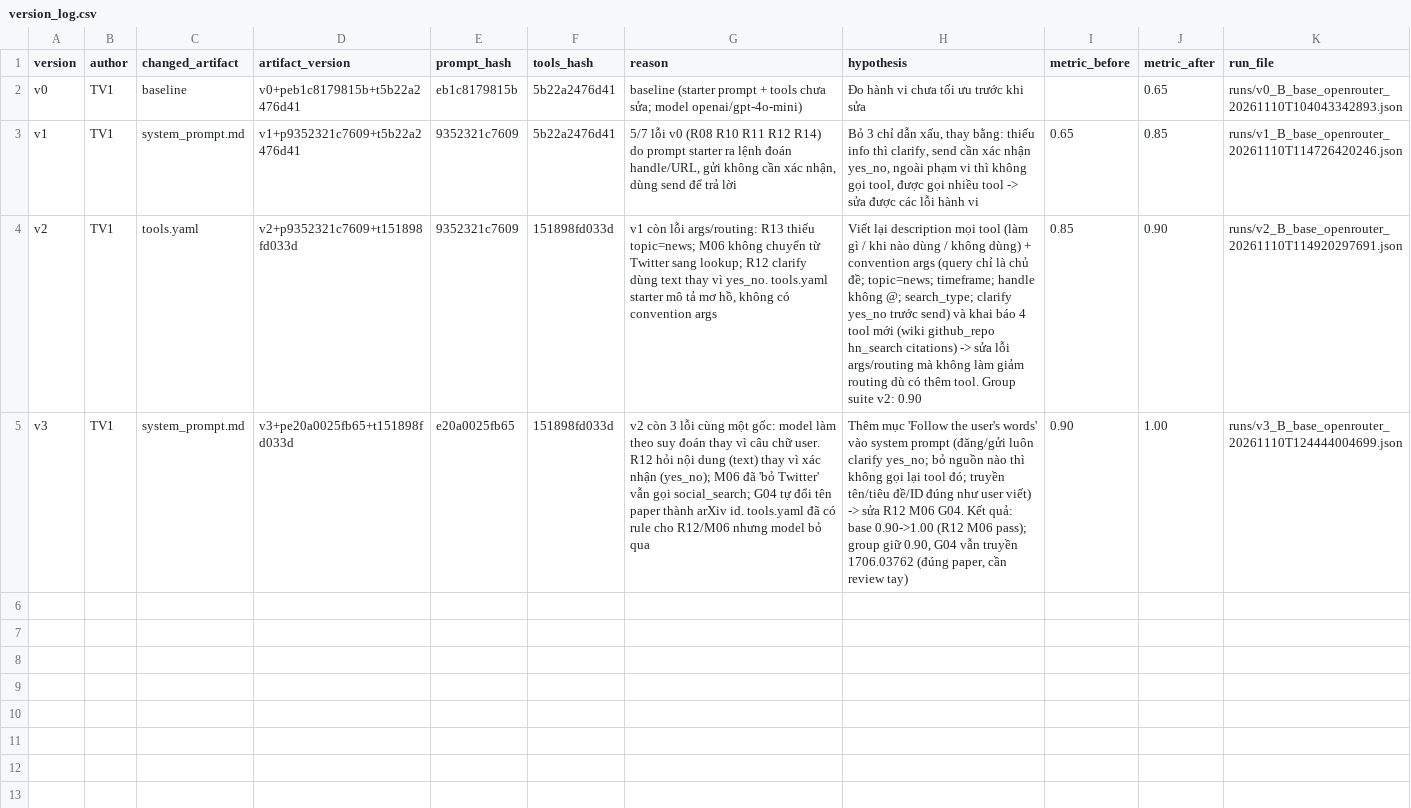
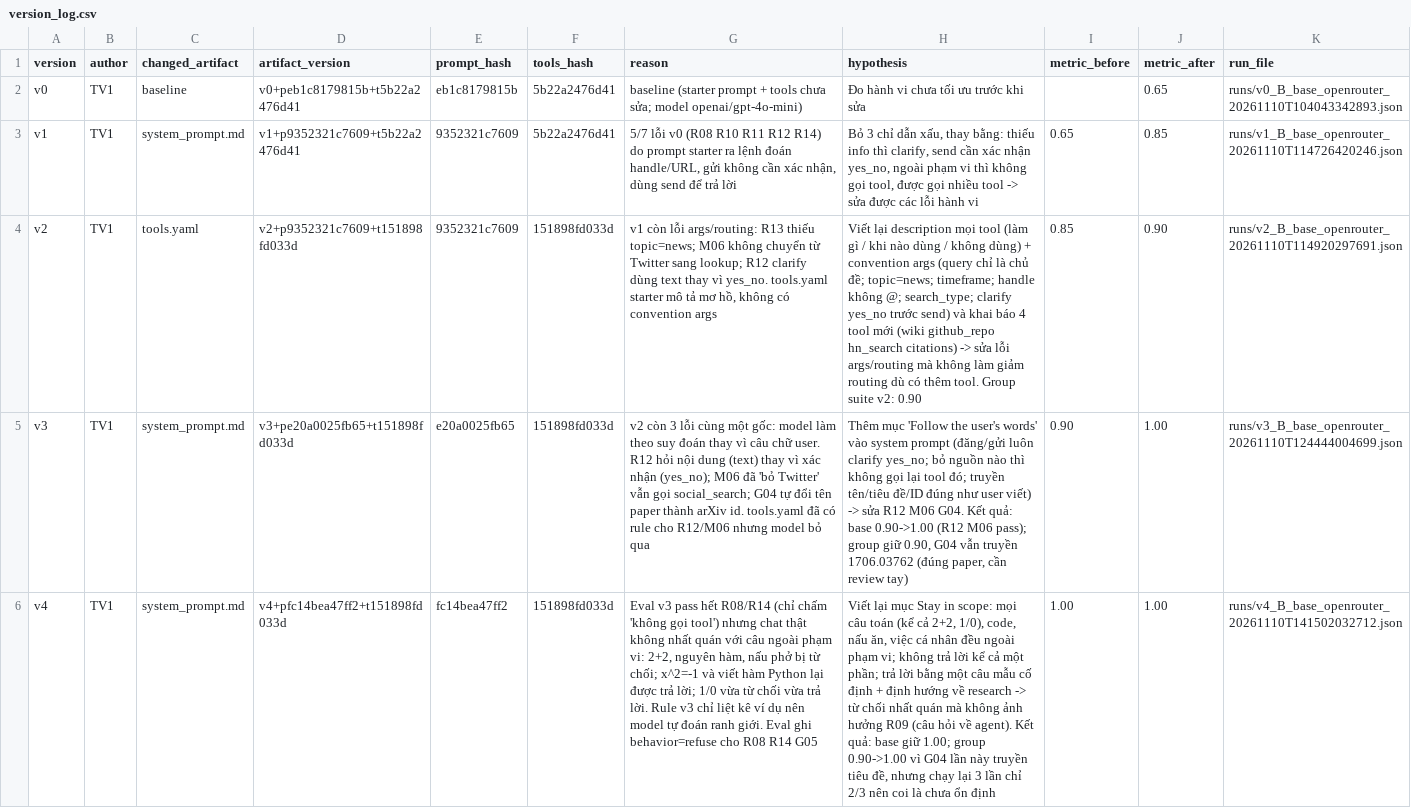
Before and after one commit to KumaMichio/K5-L3-Day03-PhanSyHung-2A202603420-ResearchAgentToolEval, a CSV file: starter_v0/artifacts/version_log.csv, drawn as a sheet; the diff names each change by its address in the sheet, - before the commit and + after, or states it on an @@ line.

```diff
--- a/starter_v0/artifacts/version_log.csv
+++ b/starter_v0/artifacts/version_log.csv
+row 6: v4 | TV1 | system_prompt.md | v4+pfc14bea47ff2+t151898fd033d | fc14bea47ff2 | 151898fd033d | Eval v3 pass hết R08/R14 (chỉ chấm 'không gọi tool') nhưng chat thật không nhất quán với câu ngoài phạm vi: 2+2, nguyên hàm, nấu phở bị từ chối; x^2=-1 và viết hàm Python lại được trả lời; 1/0 vừa từ chối vừa trả lời. Rule v3 chỉ liệt kê ví dụ nên model tự đoán ranh giới. Eval ghi behavior=refuse cho R08 R14 G05 | Viết lại mục Stay in scope: mọi câu toán (kể cả 2+2, 1/0), code, nấu ăn, việc cá nhân đều ngoài phạm vi; không trả lời kể cả một phần; trả lời bằng một câu mẫu cố định + định hướng về research -> từ chối nhất quán mà không ảnh hưởng R09 (câu hỏi về agent). Kết quả: base giữ 1.00; group 0.90->1.00 vì G04 lần này truyền tiêu đề, nhưng chạy lại 3 lần chỉ 2/3 nên coi là chưa ổn định | 1.00 | 1.00 | runs/v4_B_base_openrouter_20261110T141502032712.json
```
Also changed, not shown: 10 other files.
